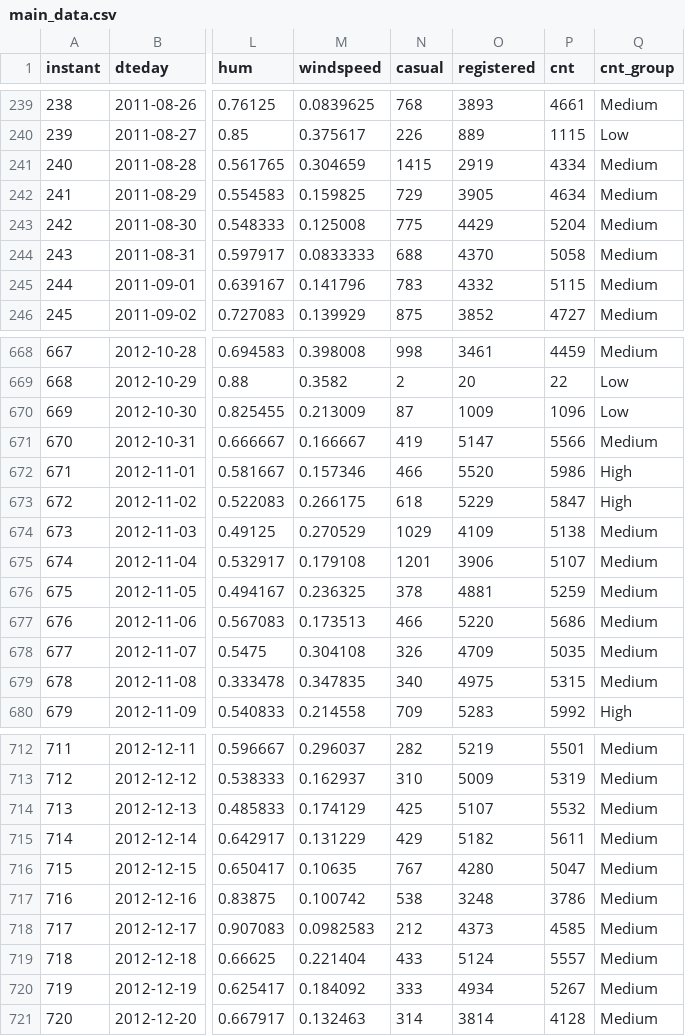
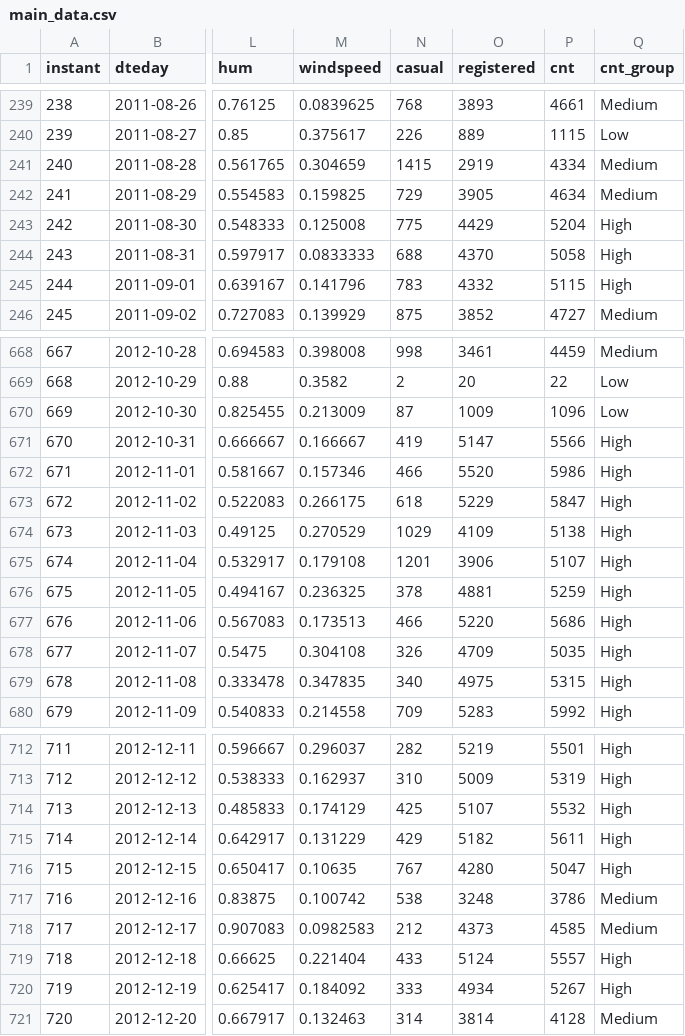
Before and after one commit to ShinZeleo/bike-sharing-analysis, a CSV file: dashboard/main_data.csv, drawn as a sheet; only a part is shown, gaps mark what is left out; the diff covers the shown part only; the diff names each change by its address in the sheet, - before the commit and + after, or states it on an @@ line.

```diff
--- a/dashboard/main_data.csv
+++ b/dashboard/main_data.csv
-Q243:Q245 (cnt_group): Medium
+Q243:Q245 (cnt_group): High
-Q671 (cnt_group): Medium
+Q671 (cnt_group): High
-Q674:Q679 (cnt_group): Medium
+Q674:Q679 (cnt_group): High
-Q712:Q716 (cnt_group): Medium
+Q712:Q716 (cnt_group): High
-Q719:Q720 (cnt_group): Medium
+Q719:Q720 (cnt_group): High
```
Also changed, not shown: 80 edited cells elsewhere in this file, 4 other files.
